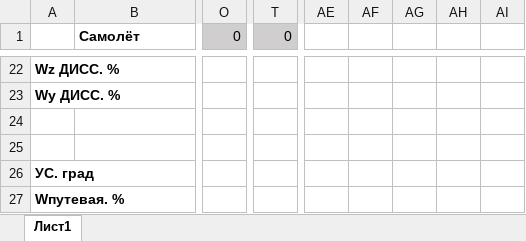
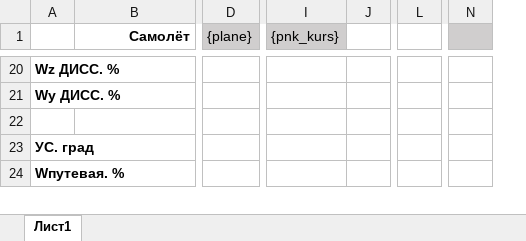
Before and after one commit to artyone/datanalysis, an Excel workbook: templates/xls_template.xlsx, sheet Лист1, drawn as a sheet; only a part is shown, gaps mark what is left out; values as stored, in another font and other column widths than the file's, no borders; conditional formats not drawn; removed rows and columns are numbered as before the commit, all else as after; rows hold the shown columns only; the diff covers the shown part only; the diff names each change by its address in the sheet, - before the commit and + after, or states it on an @@ line.

```diff
--- a/templates/xls_template.xlsx (sheet Лист1)
+++ b/templates/xls_template.xlsx (sheet Лист1)
+column D ({plane}), empty
+column I ({pnk_kurs}), empty
+column J, empty
+column L, empty
-column O (0), empty
+column N, empty
-column T (0), empty
-column AE, empty
-column AF, empty
-column AG, empty
-column AH, empty
-column AI, empty
-B1 alignment: left
+B1 alignment: right
+B1:C1 merged
-row 25: (empty)
```
Also changed, not shown: 4 added rows, 2 removed rows, 15 removed columns, 10 edited cells, cell formats and merged cells elsewhere in this sheet, 2 other files.
